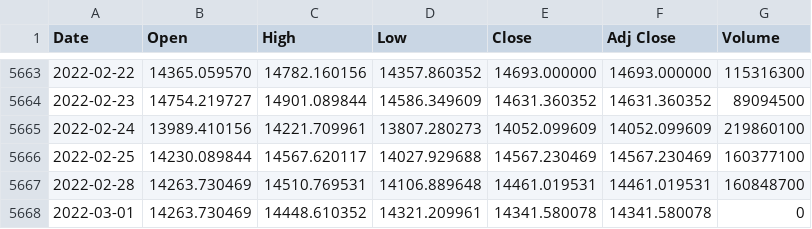
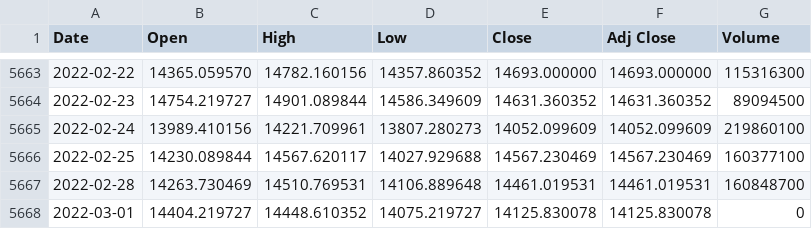
Before and after one commit to loelschlaeger/fHMM, a CSV file: vignettes/^GDAXI.csv, drawn as a sheet; only a part is shown, gaps mark what is left out.

```diff
--- a/vignettes/^GDAXI.csv
+++ b/vignettes/^GDAXI.csv
@@ -5667,2 +5667,2 @@ Date,Open,High,Low,Close,Adj Close,Volume
 2022-02-28,14263.730469,14510.769531,14106.889648,14461.019531,14461.019531,160848700
-2022-03-01,14263.730469,14448.610352,14321.209961,14341.580078,14341.580078,0
+2022-03-01,14404.219727,14448.610352,14075.219727,14125.830078,14125.830078,0
```
Also changed, not shown: 9 other files.
